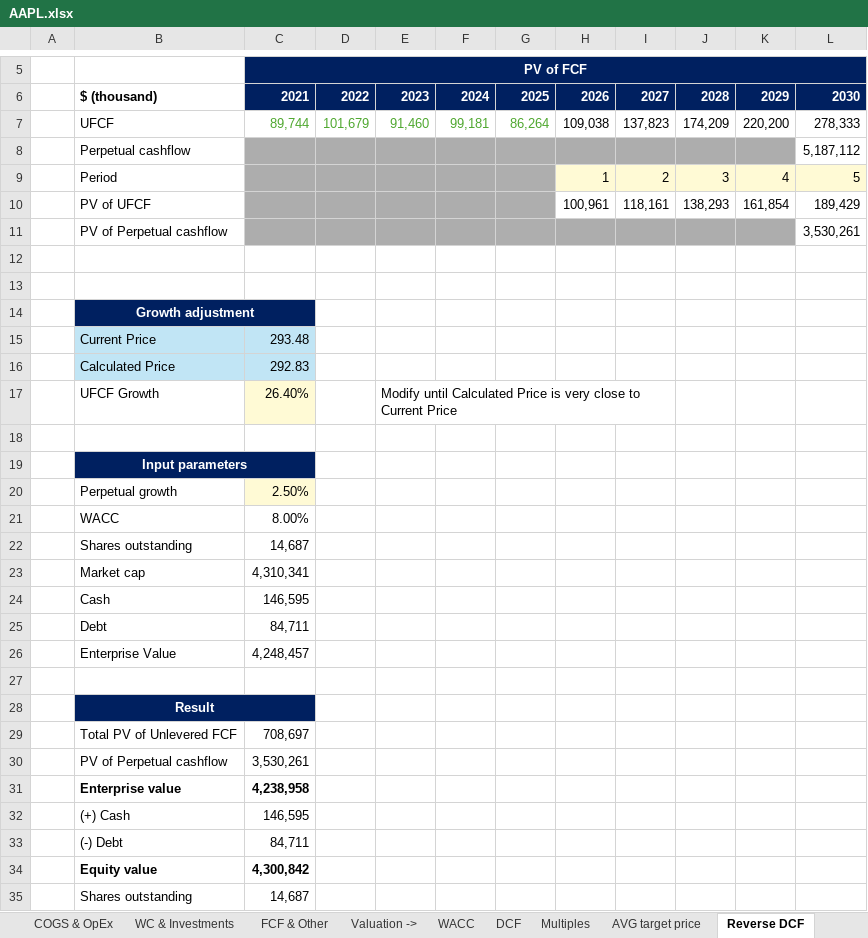
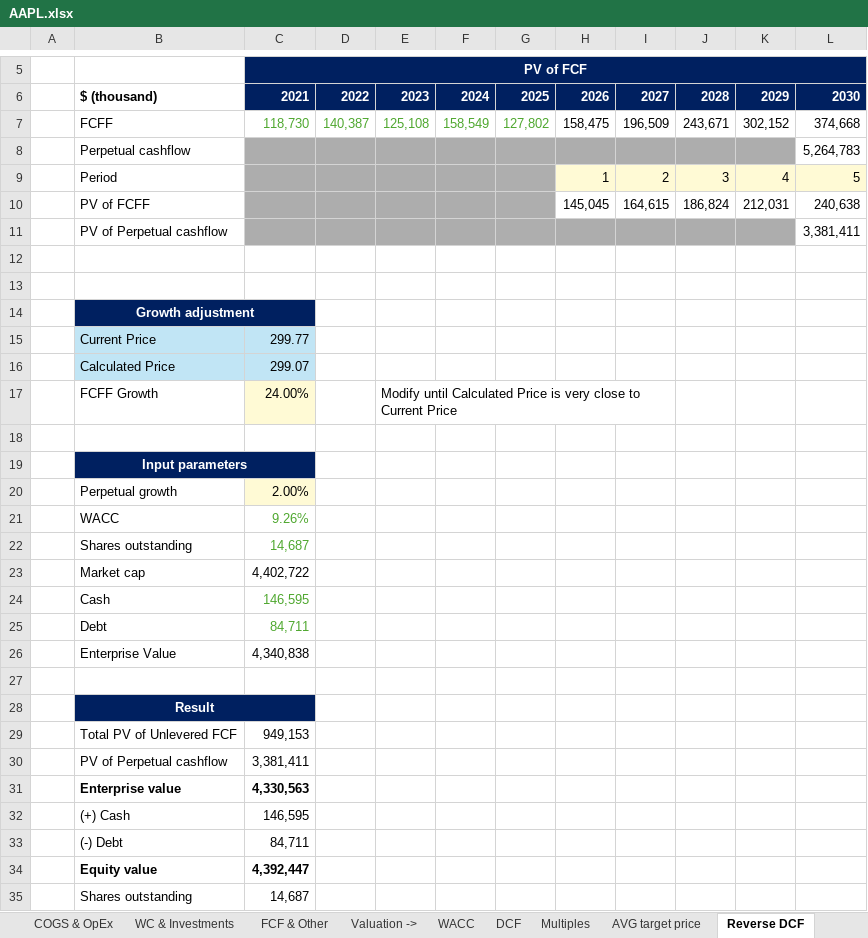
Before and after one commit to ady28/Finance-StockLists, an Excel workbook: AAPL.xlsx, sheet Reverse DCF, drawn as a sheet; only a part is shown, gaps mark what is left out; values as stored, in another font and other column widths than the file's, no borders; charts and pictures not drawn; removed rows and columns are numbered as before the commit, all else as after; the diff covers the shown part only; the diff names each change by its address in the sheet, - before the commit and + after, or states it on an @@ line.

```diff
--- a/AAPL.xlsx (sheet Reverse DCF)
+++ b/AAPL.xlsx (sheet Reverse DCF)
-row 7:  | UFCF | 89,744 | 101,679 | 91,460 | 99,181 | 86,264 | 109,038 | 137,823 | 174,209 | 220,200 | 278,333
-row 8:  | Perpetual cashflow |  |  |  |  |  |  |  |  |  | 5,187,112
+row 7:  | FCFF | 118,730 | 140,387 | 125,108 | 158,549 | 127,802 | 158,475 | 196,509 | 243,671 | 302,152 | 374,668
+row 8:  | Perpetual cashflow |  |  |  |  |  |  |  |  |  | 5,264,783
-row 10:  | PV of UFCF |  |  |  |  |  | 100,961 | 118,161 | 138,293 | 161,854 | 189,429
-row 11:  | PV of Perpetual cashflow |  |  |  |  |  |  |  |  |  | 3,530,261
+row 10:  | PV of FCFF |  |  |  |  |  | 145,045 | 164,615 | 186,824 | 212,031 | 240,638
+row 11:  | PV of Perpetual cashflow |  |  |  |  |  |  |  |  |  | 3,381,411
-C15: 293.48
+C15: 299.77
-C16: 292.83
+C16: 299.07
-B17: UFCF Growth
+B17: FCFF Growth
-C17: 26.40%
+C17: 24.00%
-C20: 2.50%
+C20: 2.00%
-C21: 8.00%
+C21: 9.26%
-C21:C22 text colour: black
+C21:C22 text colour: #4EA72E
-C23: 4,310,341
+C23: 4,402,722
-C24:C25 text colour: black
+C24:C25 text colour: #4EA72E
-C26: 4,248,457
+C26: 4,340,838
-C29: 708,697
+C29: 949,153
-C30: 3,530,261
+C30: 3,381,411
-C31: 4,238,958
+C31: 4,330,563
-C34: 4,300,842
+C34: 4,392,447
```
Also changed, not shown: 6 added rows, 6 removed rows and 16 edited cells elsewhere in this sheet, sheet Statement, sheet Revenue, sheet Multiples, sheet COGS & OpEx, sheet Overview, sheet FCF & Other, 3 more sheets, other sheet tabs, formulas that keep their value, hidden cells, charts or pictures, ADBE.xlsx, DUOL.xlsx, 1 other file.
